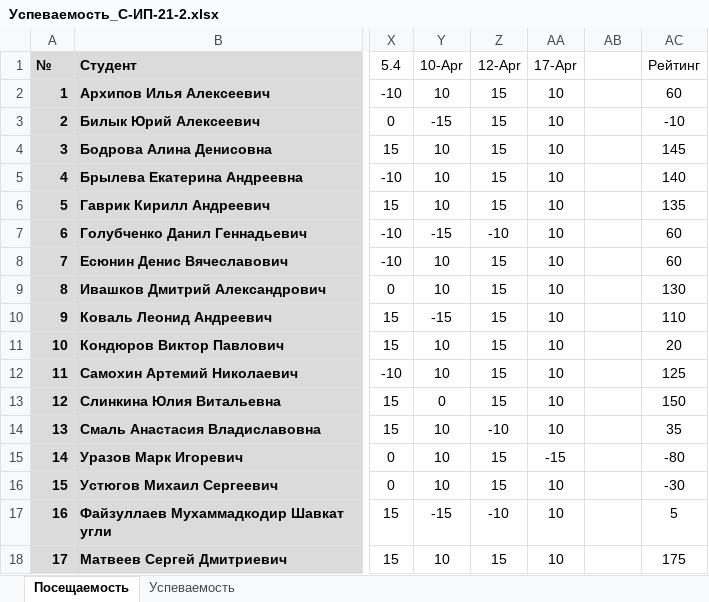
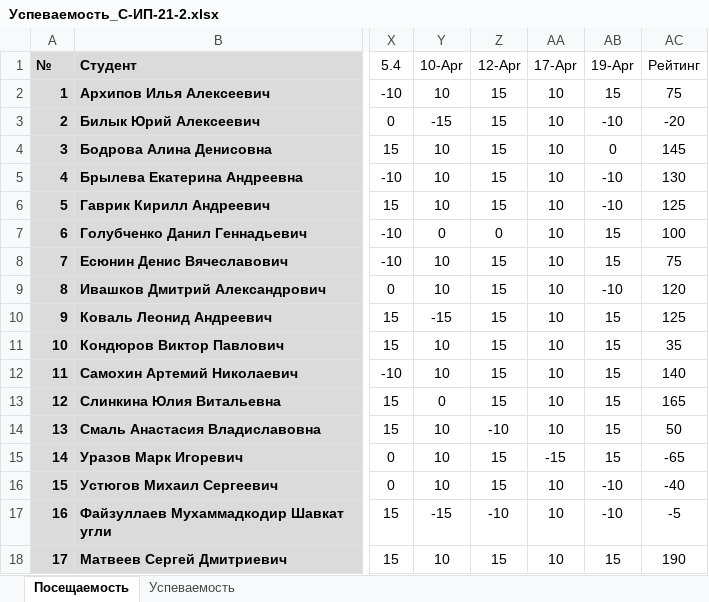
Before and after one commit to TheBandik/information-systems-testing, an Excel workbook: Успеваемость_С-ИП-21-2.xlsx, sheet Посещаемость, drawn as a sheet; only a part is shown, gaps mark what is left out; values as stored, in another font and other column widths than the file's, no borders; conditional formats not drawn; the diff names each change by its address in the sheet, - before the commit and + after, or states it on an @@ line.

```diff
--- a/Успеваемость_С-ИП-21-2.xlsx (sheet Посещаемость)
+++ b/Успеваемость_С-ИП-21-2.xlsx (sheet Посещаемость)
-AB1: (empty)
+AB1: 19-Apr
-AB2 (19-Apr): (empty)
+AB2 (19-Apr): 15
-AC2 (Рейтинг): 60
+AC2 (Рейтинг): 75
-AB3 (19-Apr): (empty)
+AB3 (19-Apr): -10
-AC3 (Рейтинг): -10
+AC3 (Рейтинг): -20
-AB4 (19-Apr): (empty)
+AB4 (19-Apr): 0
-AB5:AB6 (19-Apr): (empty)
+AB5:AB6 (19-Apr): -10
-AC5 (Рейтинг): 140
+AC5 (Рейтинг): 130
-AC6 (Рейтинг): 135
+AC6 (Рейтинг): 125
-Y7 (10-Apr): -15
+Y7 (10-Apr): 0
-Z7 (12-Apr): -10
+Z7 (12-Apr): 0
-AB7:AB8 (19-Apr): (empty)
+AB7:AB8 (19-Apr): 15
-AC7 (Рейтинг): 60
+AC7 (Рейтинг): 100
-AC8 (Рейтинг): 60
+AC8 (Рейтинг): 75
-AB9 (19-Apr): (empty)
+AB9 (19-Apr): -10
-AC9 (Рейтинг): 130
+AC9 (Рейтинг): 120
-AB10:AB15 (19-Apr): (empty)
+AB10:AB15 (19-Apr): 15
-AC10 (Рейтинг): 110
+AC10 (Рейтинг): 125
-AC11 (Рейтинг): 20
+AC11 (Рейтинг): 35
-AC12 (Рейтинг): 125
+AC12 (Рейтинг): 140
-AC13 (Рейтинг): 150
+AC13 (Рейтинг): 165
-AC14 (Рейтинг): 35
+AC14 (Рейтинг): 50
-AC15 (Рейтинг): -80
+AC15 (Рейтинг): -65
-AB16:AB17 (19-Apr): (empty)
+AB16:AB17 (19-Apr): -10
-AC16 (Рейтинг): -30
+AC16 (Рейтинг): -40
-AC17 (Рейтинг): 5
+AC17 (Рейтинг): -5
-AB18 (19-Apr): (empty)
+AB18 (19-Apr): 15
-AC18 (Рейтинг): 175
+AC18 (Рейтинг): 190
```
Also changed, not shown: Успеваемость_С-ИП-21-1.xlsx.
